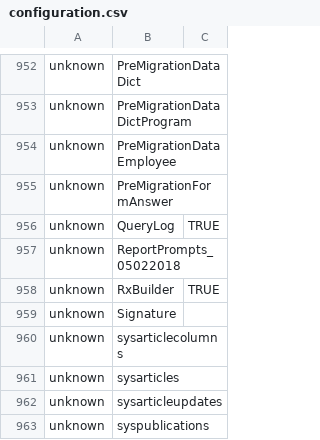
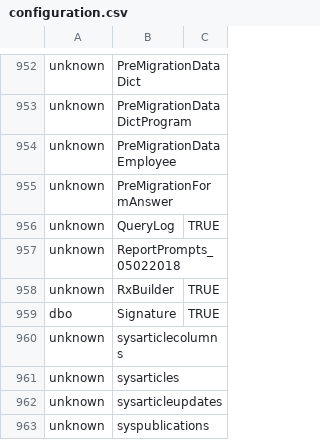
Before and after one commit to mission-driven-data/janet, a CSV file: configuration.csv, drawn as a sheet; only a part is shown, gaps mark what is left out.

Commit message:
Update to allow for Signature download

```diff
--- a/configuration.csv
+++ b/configuration.csv
@@ -958,3 +958,3 @@ unknown,ReportPrompts_05022018,
 unknown,RxBuilder,TRUE
-unknown,Signature,
+dbo,Signature,TRUE
 unknown,sysarticlecolumns,
```
